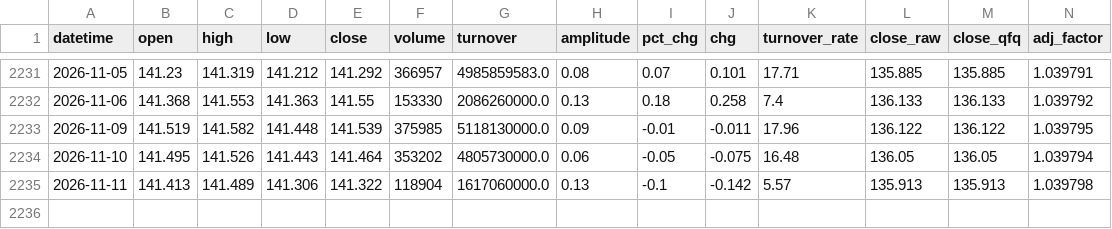
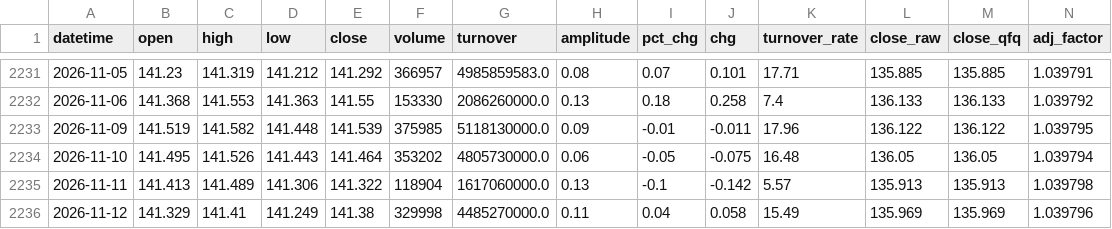
Before and after one commit to cuixiaohu1989/etf-timing-signal, a CSV file: data/daily_hfq/511260_SH_daily_hfq.csv, drawn as a sheet; only a part is shown, gaps mark what is left out.

```diff
--- a/data/daily_hfq/511260_SH_daily_hfq.csv
+++ b/data/daily_hfq/511260_SH_daily_hfq.csv
@@ -2235 +2235,2 @@
 2026-11-11,141.413,141.489,141.306,141.322,118904,1617060000.0,0.13,-0.1,-0.142,5.57,135.913,135.913,1.039798
+2026-11-12,141.329,141.41,141.249,141.38,329998,4485270000.0,0.11,0.04,0.058,15.49,135.969,135.969,1.039796
```
Also changed, not shown: data/daily_hfq/159915_SZ_daily_hfq.csv, data/daily_hfq/510300_SH_daily_hfq.csv, 16 other files.
